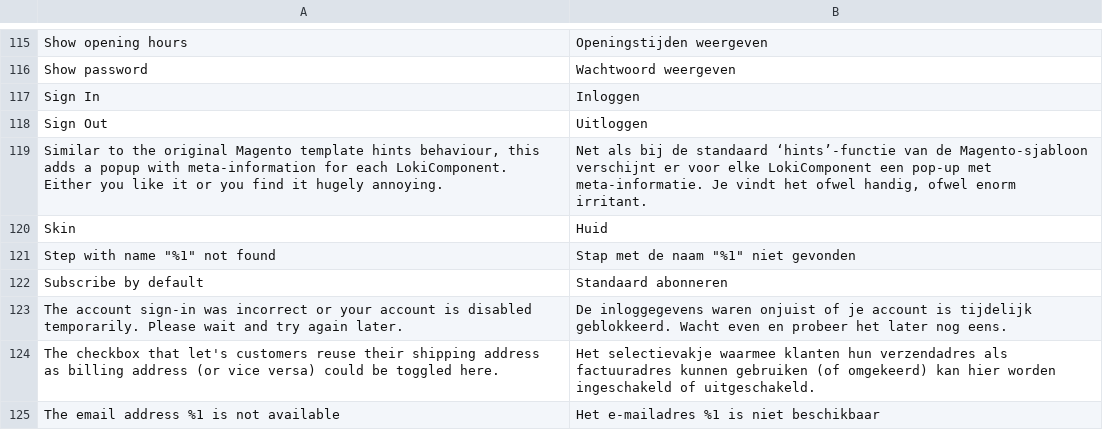
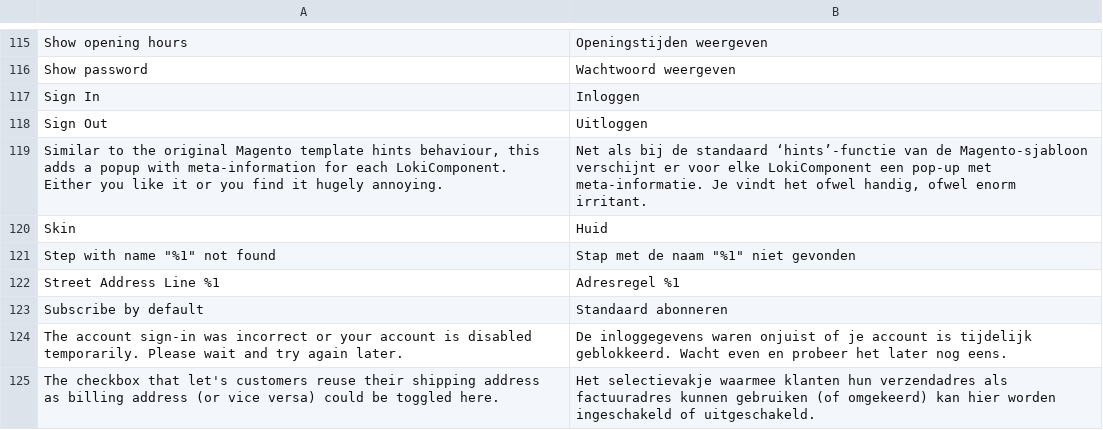
Before and after one commit to LokiCheckout/LokiCheckout_Core, a CSV file: i18n/nl_NL.csv, drawn as a sheet; only a part is shown, gaps mark what is left out; the shorter side is filled out with more unchanged rows.

```diff
--- a/i18n/nl_NL.csv
+++ b/i18n/nl_NL.csv
@@ -123,2 +123,3 @@ Skin,Huid
 "Step with name ""%1"" not found","Stap met de naam ""%1"" niet gevonden"
+"Street Address Line %1","Adresregel %1"
 "Subscribe by default","Standaard abonneren"
```
Also changed, not shown: i18n/de_DE.csv, i18n/en_US.csv, 4 other files.
